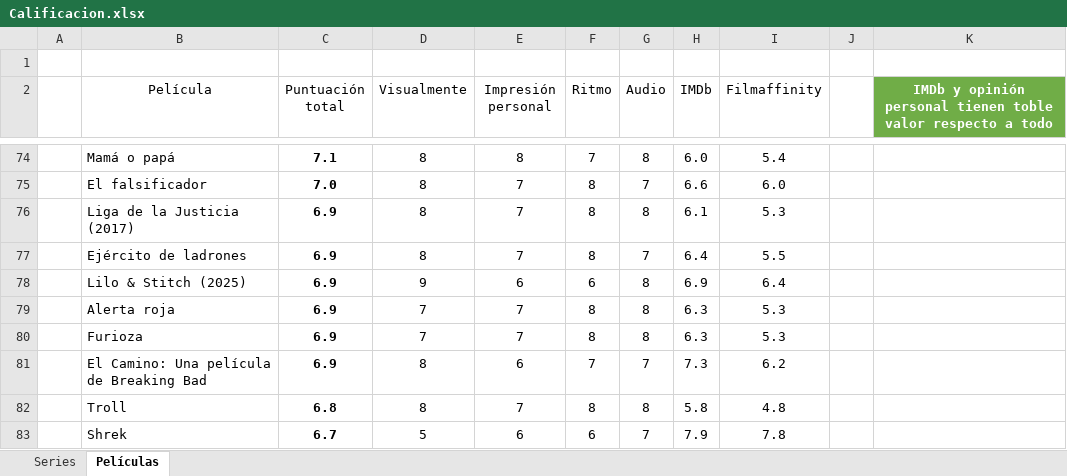
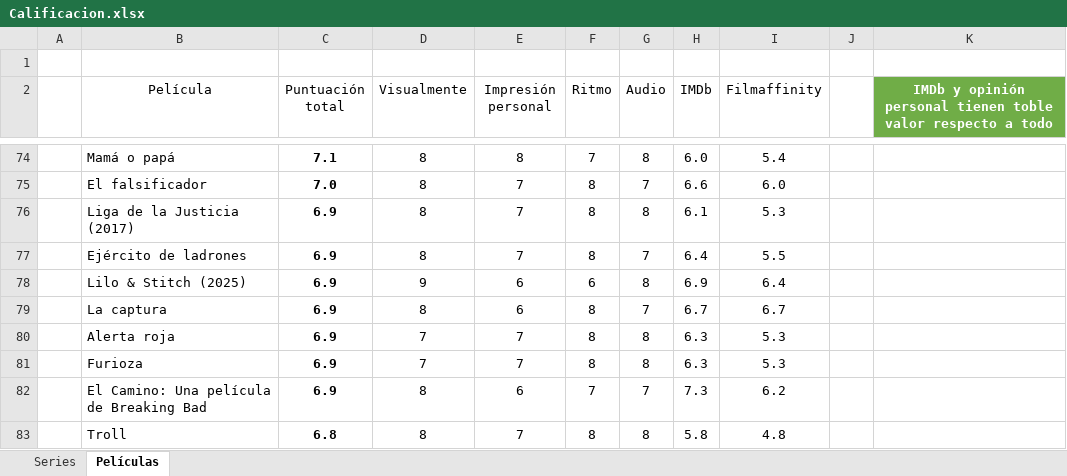
Before and after one commit to jarasa03/Calificacion-de-peliculas-y-series, an Excel workbook: Calificacion.xlsx, sheet Películas, drawn as a sheet; only a part is shown, gaps mark what is left out; the shorter side is filled out with more unchanged rows; values as stored, in another font and other column widths than the file's, no borders; table styles not drawn; the diff names each change by its address in the sheet, - before the commit and + after, or states it on an @@ line.

Commit message:
V. 148 "La captura"

```diff
--- a/Calificacion.xlsx (sheet Películas)
+++ b/Calificacion.xlsx (sheet Películas)
+row 79:  | La captura | 6.9 | 8 | 6 | 8 | 7 | 6.7 | 6.7
```
Also changed, not shown: 1 other file.
